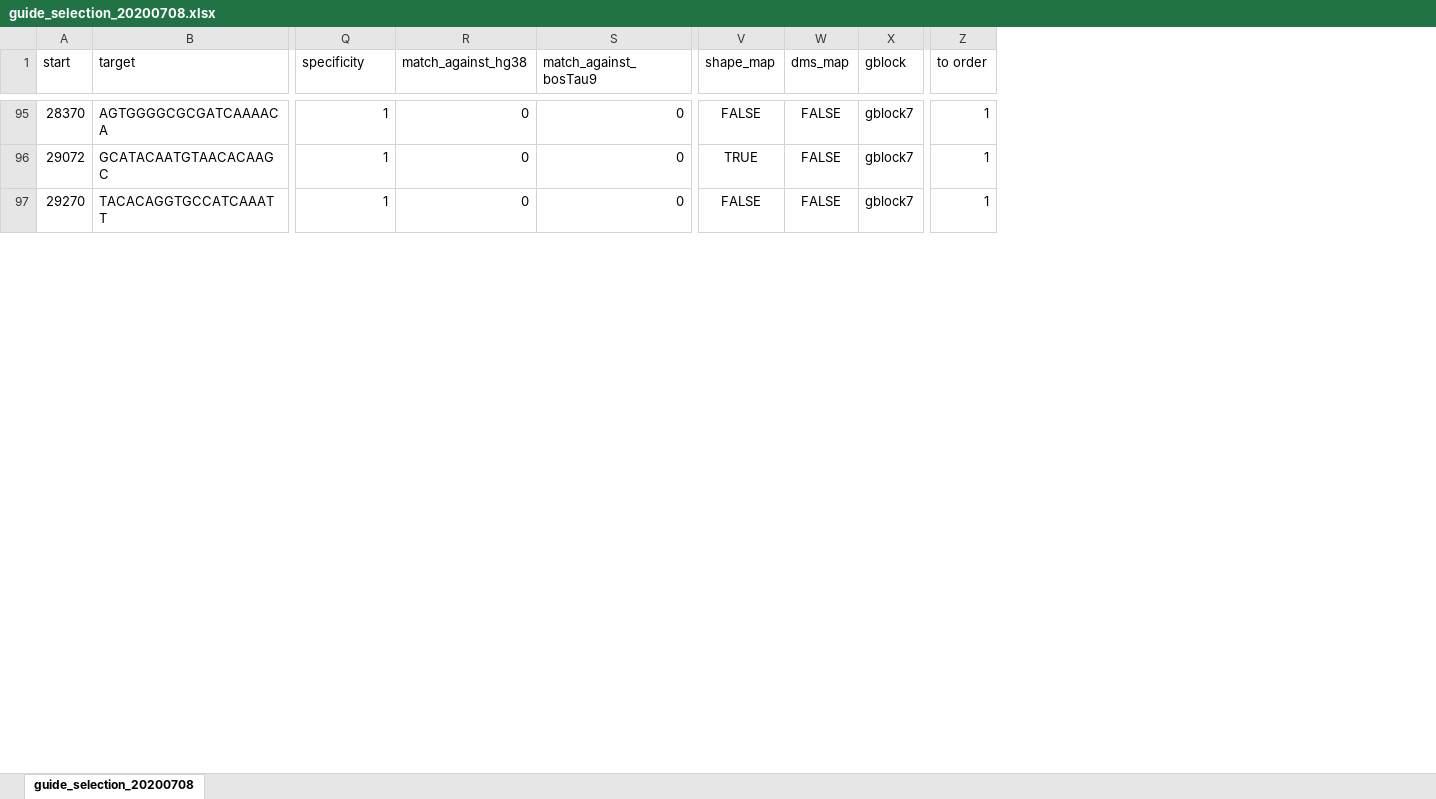
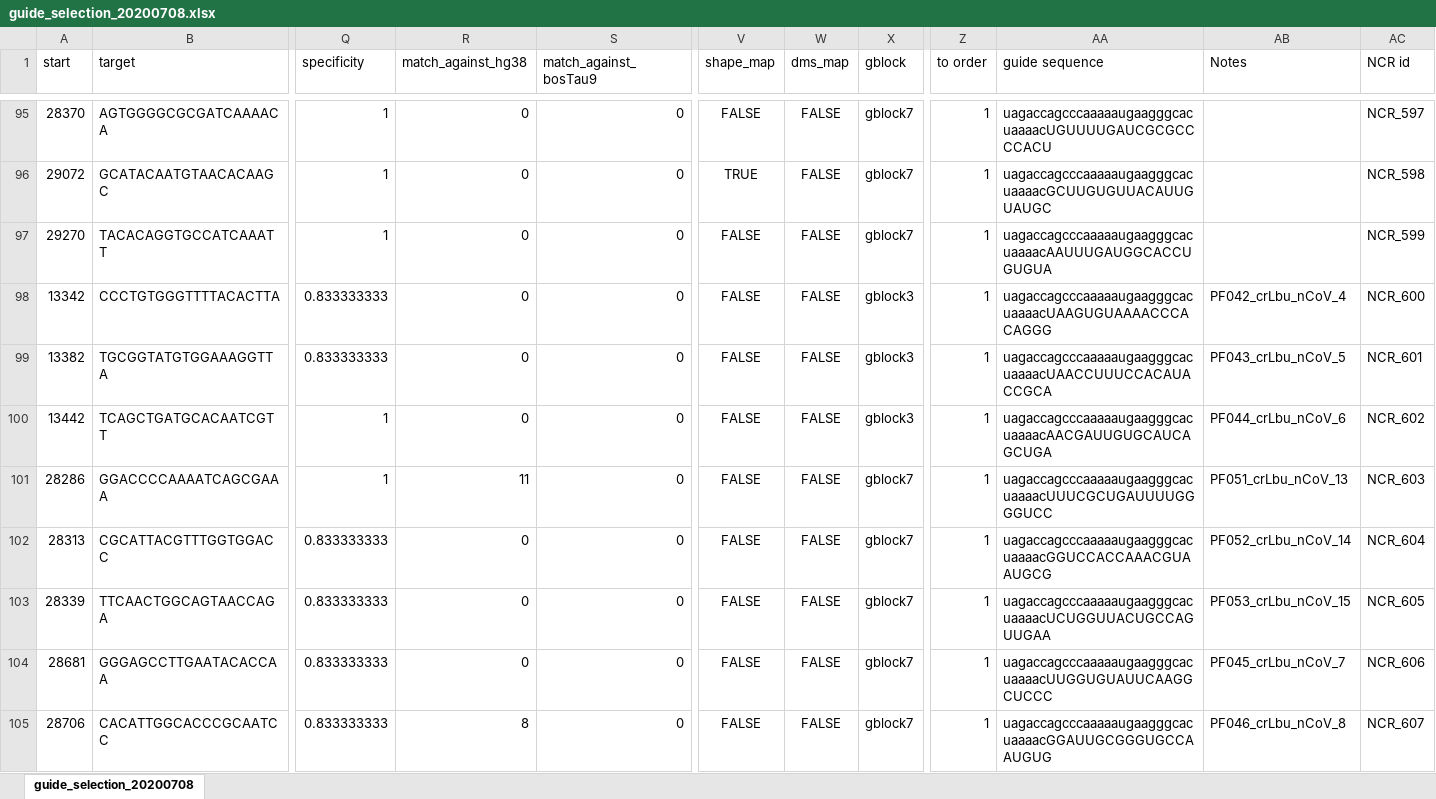
Before and after one commit to amandamok/cas13a_guide_design, an Excel workbook: outputs/guide_selection_20200708.xlsx, sheet guide_selection_20200708, drawn as a sheet; only a part is shown, gaps mark what is left out; values as stored, in another font and other column widths than the file's, no borders; conditional formats not drawn; rows hold the shown columns only; the diff covers the shown part only; the diff names each change by its address in the sheet, - before the commit and + after, or states it on an @@ line.

Commit message:
add ott guides to next order

```diff
--- a/outputs/guide_selection_20200708.xlsx (sheet guide_selection_20200708)
+++ b/outputs/guide_selection_20200708.xlsx (sheet guide_selection_20200708)
+column AA (guide sequence), rows 95-97: uagaccagcccaaaaaugaagggcacuaaaacUGUUUUGAUCGCGCCCCACU | uagaccagcccaaaaaugaagggcacuaaaacGCUUGUGUUACAUUGUAUGC | uagaccagcccaaaaaugaagggcacuaaaacAAUUUGAUGGCACCUGUGUA
+column AB (Notes), empty
+column AC (NCR id), rows 95-97: NCR_597 | NCR_598 | NCR_599
+row 98: 13342 | CCCTGTGGGTTTTACACTTA | 0.833333333 | 0 | 0 | FALSE | FALSE | gblock3 | 1 | uagaccagcccaaaaaugaagggcacuaaaacUAAGUGUAAAACCCACAGGG | PF042_crLbu_nCoV_4 | NCR_600
+row 99: 13382 | TGCGGTATGTGGAAAGGTTA | 0.833333333 | 0 | 0 | FALSE | FALSE | gblock3 | 1 | uagaccagcccaaaaaugaagggcacuaaaacUAACCUUUCCACAUACCGCA | PF043_crLbu_nCoV_5 | NCR_601
+row 100: 13442 | TCAGCTGATGCACAATCGTT | 1 | 0 | 0 | FALSE | FALSE | gblock3 | 1 | uagaccagcccaaaaaugaagggcacuaaaacAACGAUUGUGCAUCAGCUGA | PF044_crLbu_nCoV_6 | NCR_602
+row 101: 28286 | GGACCCCAAAATCAGCGAAA | 1 | 11 | 0 | FALSE | FALSE | gblock7 | 1 | uagaccagcccaaaaaugaagggcacuaaaacUUUCGCUGAUUUUGGGGUCC | PF051_crLbu_nCoV_13 | NCR_603
+row 102: 28313 | CGCATTACGTTTGGTGGACC | 0.833333333 | 0 | 0 | FALSE | FALSE | gblock7 | 1 | uagaccagcccaaaaaugaagggcacuaaaacGGUCCACCAAACGUAAUGCG | PF052_crLbu_nCoV_14 | NCR_604
+row 103: 28339 | TTCAACTGGCAGTAACCAGA | 0.833333333 | 0 | 0 | FALSE | FALSE | gblock7 | 1 | uagaccagcccaaaaaugaagggcacuaaaacUCUGGUUACUGCCAGUUGAA | PF053_crLbu_nCoV_15 | NCR_605
+row 104: 28681 | GGGAGCCTTGAATACACCAA | 0.833333333 | 0 | 0 | FALSE | FALSE | gblock7 | 1 | uagaccagcccaaaaaugaagggcacuaaaacUUGGUGUAUUCAAGGCUCCC | PF045_crLbu_nCoV_7 | NCR_606
+row 105: 28706 | CACATTGGCACCCGCAATCC | 0.833333333 | 8 | 0 | FALSE | FALSE | gblock7 | 1 | uagaccagcccaaaaaugaagggcacuaaaacGGAUUGCGGGUGCCAAUGUG | PF046_crLbu_nCoV_8 | NCR_607
```
Also changed, not shown: 7 added rows and 2 removed rows elsewhere in this sheet, 3 other files.
